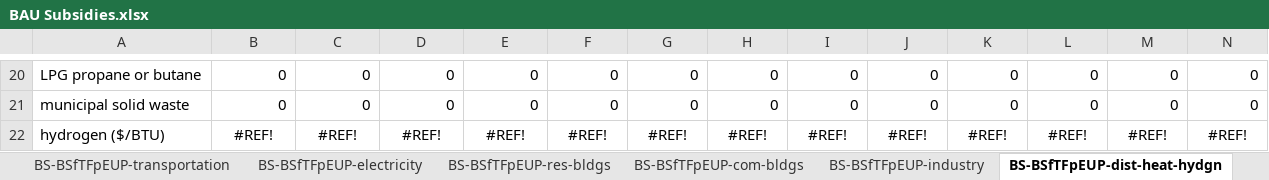
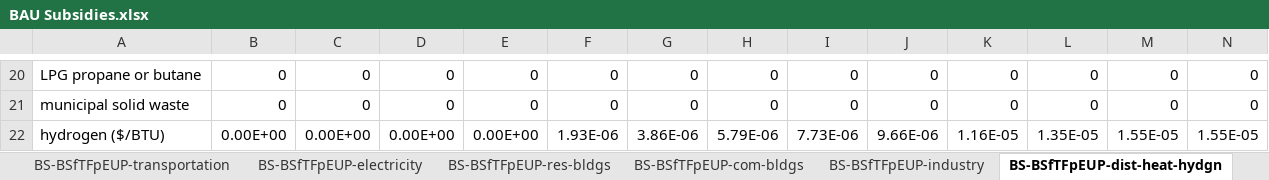
Before and after one commit to EnergyInnovation/eps-maine, an Excel workbook: InputData/fuels/BS/BAU Subsidies.xlsx, sheet BS-BSfTFpEUP-dist-heat-hydgn, drawn as a sheet; only a part is shown, gaps mark what is left out; values as stored, in another font and other column widths than the file's, no borders; removed rows and columns are numbered as before the commit, all else as after; rows hold the shown columns only; the diff names each change by its address in the sheet, - before the commit and + after, or states it on an @@ line.

```diff
--- a/InputData/fuels/BS/BAU Subsidies.xlsx (sheet BS-BSfTFpEUP-dist-heat-hydgn)
+++ b/InputData/fuels/BS/BAU Subsidies.xlsx (sheet BS-BSfTFpEUP-dist-heat-hydgn)
-row 22: hydrogen ($/BTU) | #REF! | #REF! | #REF! | #REF! | #REF! | #REF! | #REF! | #REF! | #REF! | #REF! | #REF! | #REF! | #REF!
+row 22: hydrogen ($/BTU) | 0.00E+00 | 0.00E+00 | 0.00E+00 | 0.00E+00 | 1.93E-06 | 3.86E-06 | 5.79E-06 | 7.73E-06 | 9.66E-06 | 1.16E-05 | 1.35E-05 | 1.55E-05 | 1.55E-05
```
Also changed, not shown: sheet Hydrogen, sheet Inflation Reduction Act - Hydgn, sheet BS-BSfTFpEUP-res-bldgs, sheet BS-BSfTFpEUP-com-bldgs, sheet BS-BSfTFpEUP-geoeng, sheet BS-BSfTFpEUP-industry, 3 more sheets, formulas that keep their value, charts or pictures, InputData/ccs/BCS/BAU CCS Subsidy.xlsx, InputData/elec/RACP/RPS Alternative Compliance Payment.xlsx, 30 other files.
